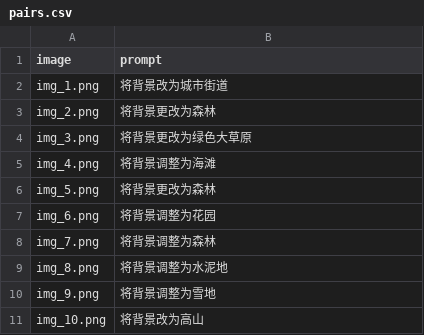
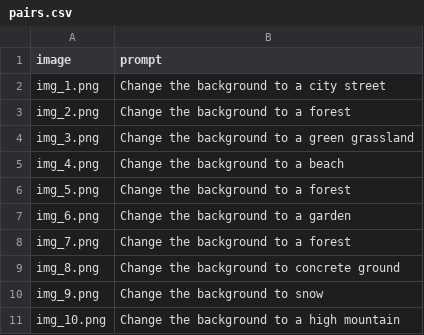
Before and after one commit to QHR69/LinCa, a CSV file: models/qwen_image_edit/qwen_image_edit_linca_two_stage/demo_pairs/pairs.csv, drawn as a sheet.

Commit message:
Translate the Qwen-Image-Edit demo instructions to English
pairs.csv drives the bundled 10-image demo and still held Chinese
instructions, while the single-image example in the README right above it
used the English wording for the same photo. The earlier translation pass
only walked .py, .sh and .md, so this file was never looked at.

The instructions are unchanged in meaning. Chinese still works, and the
README now says so, since the paper reports GEdit-Bench in both languages.

```diff
--- a/models/qwen_image_edit/qwen_image_edit_linca_two_stage/demo_pairs/pairs.csv
+++ b/models/qwen_image_edit/qwen_image_edit_linca_two_stage/demo_pairs/pairs.csv
@@ -1,11 +1,11 @@
 image,prompt
-img_1.png,"将背景改为城市街道"
-img_2.png,"将背景更改为森林"
-img_3.png,"将背景更改为绿色大草原"
-img_4.png,"将背景调整为海滩"
-img_5.png,"将背景更改为森林"
-img_6.png,"将背景调整为花园"
-img_7.png,"将背景调整为森林"
-img_8.png,"将背景调整为水泥地"
-img_9.png,"将背景调整为雪地"
-img_10.png,"将背景改为高山"
+img_1.png,"Change the background to a city street"
+img_2.png,"Change the background to a forest"
+img_3.png,"Change the background to a green grassland"
+img_4.png,"Change the background to a beach"
+img_5.png,"Change the background to a forest"
+img_6.png,"Change the background to a garden"
+img_7.png,"Change the background to a forest"
+img_8.png,"Change the background to concrete ground"
+img_9.png,"Change the background to snow"
+img_10.png,"Change the background to a high mountain"
```
Also changed, not shown: 1 other file.
